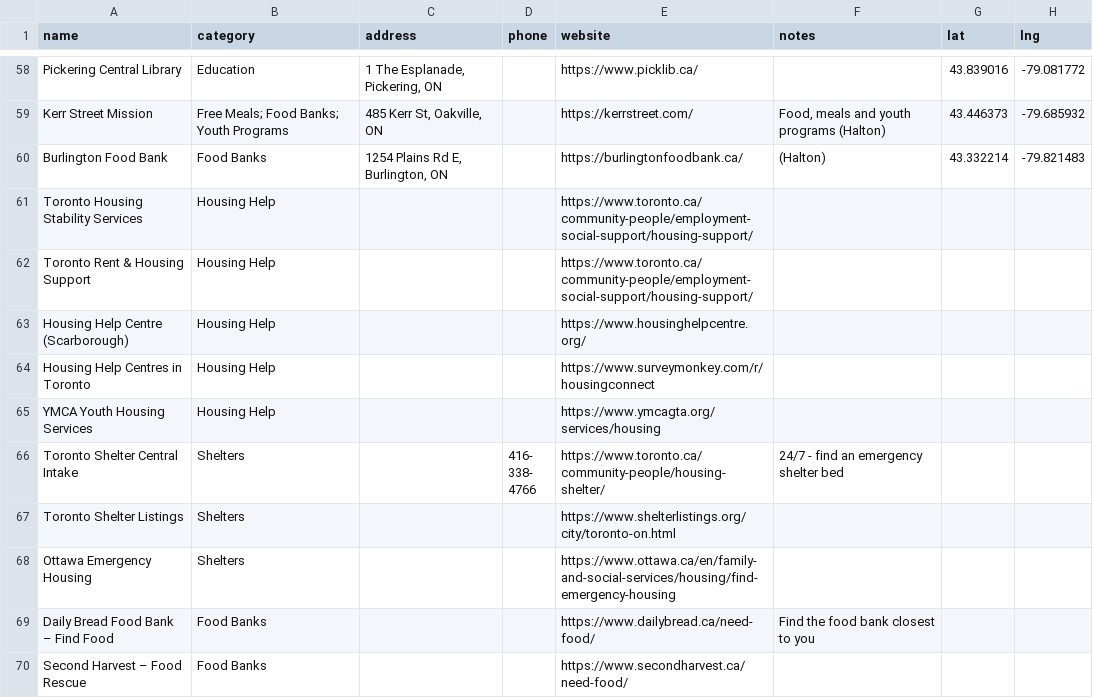
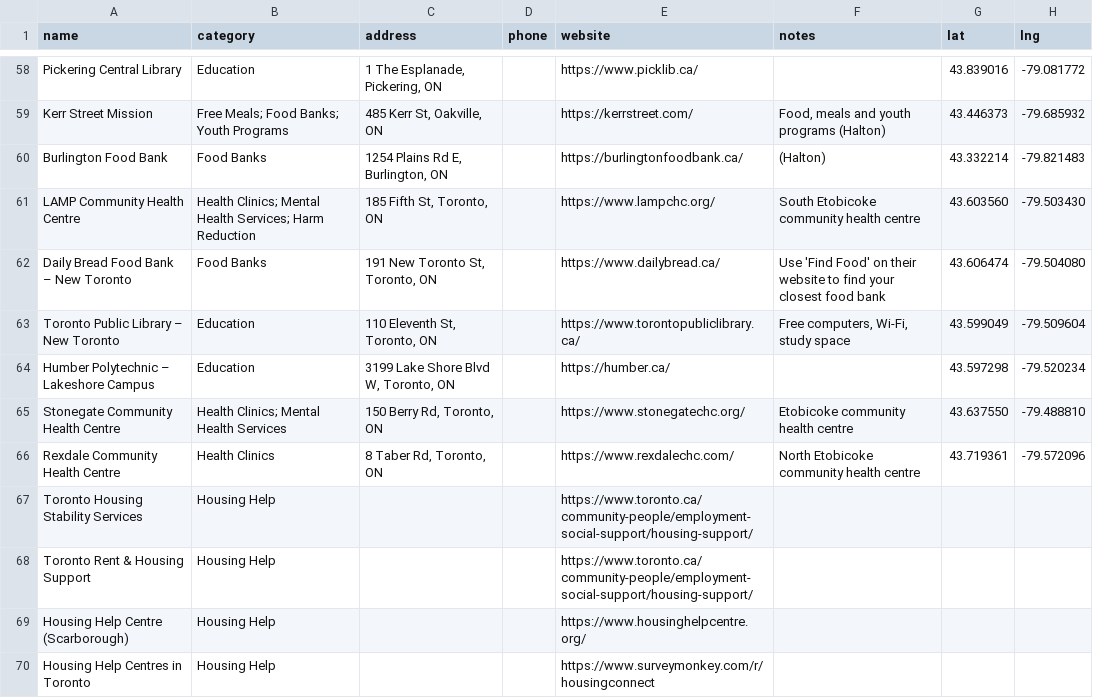
Before and after one commit to Kalrog6858/follow-up-supports.github.io, a CSV file: data/resources.csv, drawn as a sheet; only a part is shown, gaps mark what is left out; the shorter side is filled out with more unchanged rows; the diff names each change by its address in the sheet, - before the commit and + after, or states it on an @@ line.

```diff
--- a/data/resources.csv
+++ b/data/resources.csv
+row 61: LAMP Community Health Centre | Health Clinics; Mental Health Services; Harm Reduction | 185 Fifth St, Toronto, ON |  | https://www.lampchc.org/ | South Etobicoke community health centre | 43.603560 | -79.503430
+row 62: Daily Bread Food Bank – New Toronto | Food Banks | 191 New Toronto St, Toronto, ON |  | https://www.dailybread.ca/ | Use 'Find Food' on their website to find your closest food bank | 43.606474 | -79.504080
+row 63: Toronto Public Library – New Toronto | Education | 110 Eleventh St, Toronto, ON |  | https://www.torontopubliclibrary.ca/ | Free computers, Wi-Fi, study space | 43.599049 | -79.509604
+row 64: Humber Polytechnic – Lakeshore Campus | Education | 3199 Lake Shore Blvd W, Toronto, ON |  | https://humber.ca/ |  | 43.597298 | -79.520234
+row 65: Stonegate Community Health Centre | Health Clinics; Mental Health Services | 150 Berry Rd, Toronto, ON |  | https://www.stonegatechc.org/ | Etobicoke community health centre | 43.637550 | -79.488810
+row 66: Rexdale Community Health Centre | Health Clinics | 8 Taber Rd, Toronto, ON |  | https://www.rexdalechc.com/ | North Etobicoke community health centre | 43.719361 | -79.572096
```
Also changed, not shown: 2 other files.
